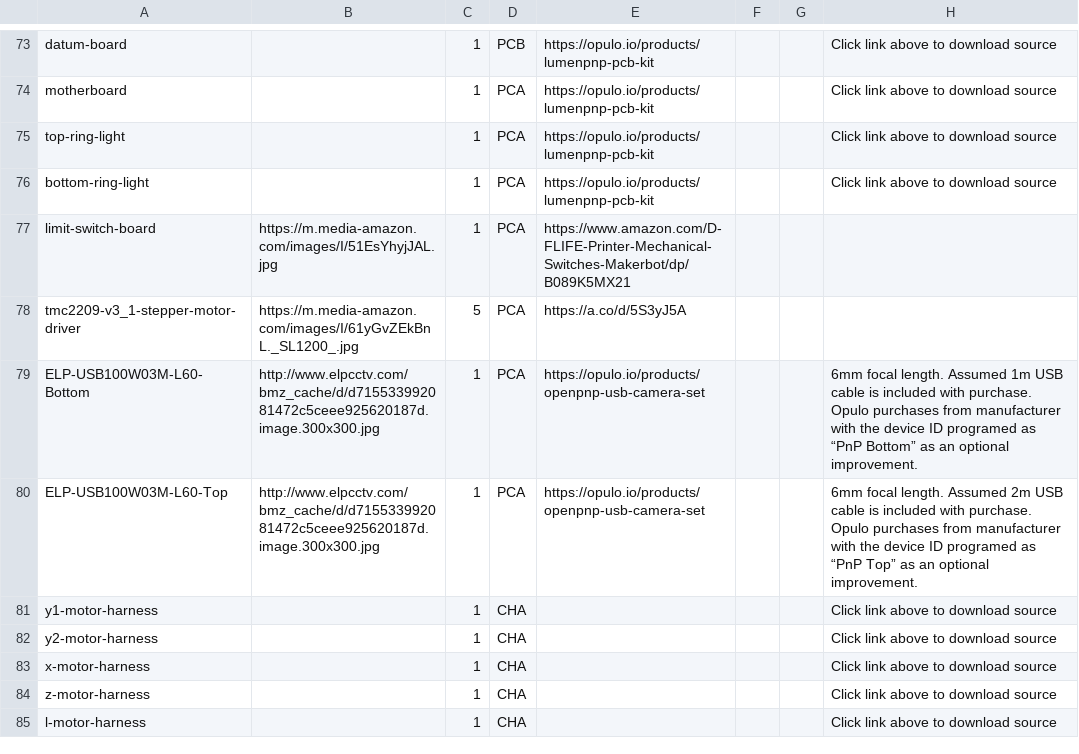
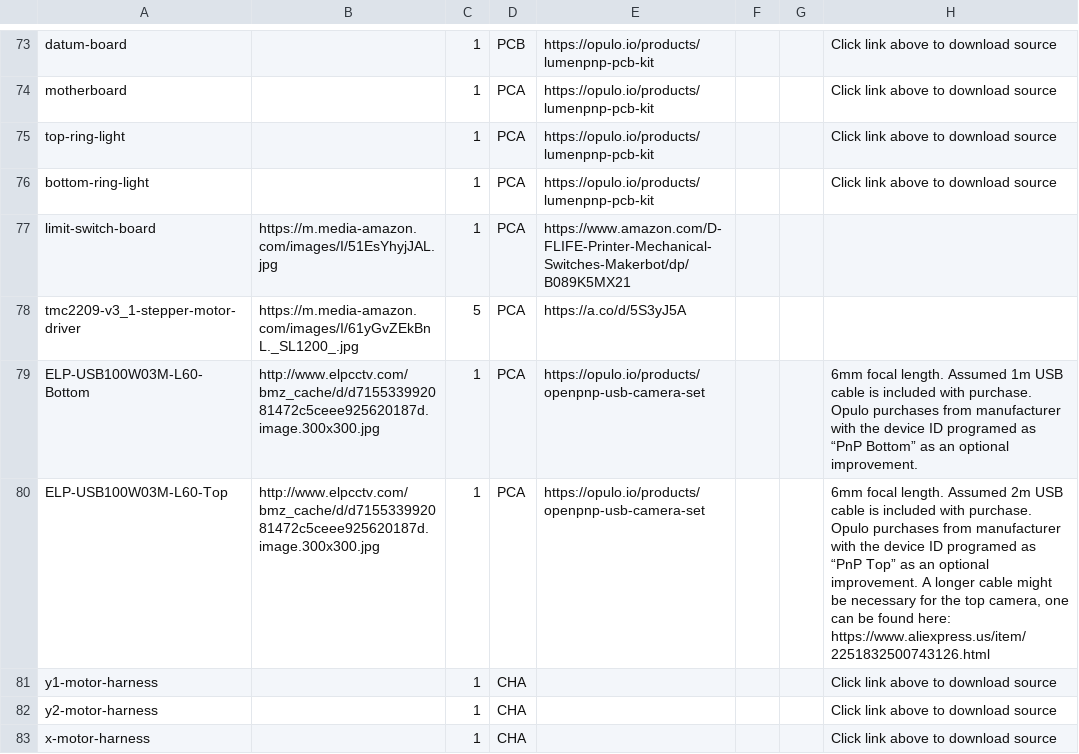
Before and after one commit to opulo-inc/lumenpnp, a CSV file: bom.csv, drawn as a sheet; only a part is shown, gaps mark what is left out; the shorter side is filled out with more unchanged rows.

Commit message:
fixes #380

```diff
--- a/bom.csv
+++ b/bom.csv
@@ -79,3 +79,3 @@ tmc2209-v3_1-stepper-motor-driver,https://m.media-amazon.com/images/I/61yGvZEkBn
 ELP-USB100W03M-L60-Bottom,http://www.elpcctv.com/bmz_cache/d/d715533992081472c5ceee925620187d.image.300x300.jpg,1,PCA,https://opulo.io/products/openpnp-usb-camera-set,,,6mm focal length. Assumed 1m USB cable is included with purchase. Opulo purchases from manufacturer with the device ID programed as “PnP Bottom” as an optional improvement.
-ELP-USB100W03M-L60-Top,http://www.elpcctv.com/bmz_cache/d/d715533992081472c5ceee925620187d.image.300x300.jpg,1,PCA,https://opulo.io/products/openpnp-usb-camera-set,,,6mm focal length. Assumed 2m USB cable is included with purchase. Opulo purchases from manufacturer with the device ID programed as “PnP Top” as an optional improvement.
+ELP-USB100W03M-L60-Top,http://www.elpcctv.com/bmz_cache/d/d715533992081472c5ceee925620187d.image.300x300.jpg,1,PCA,https://opulo.io/products/openpnp-usb-camera-set,,,"6mm focal length. Assumed 2m USB cable is included with purchase. Opulo purchases from manufacturer with the device ID programed as “PnP Top” as an optional improvement. A longer cable might be necessary for the top camera, one can be found here: https://www.aliexpress.us/item/2251832500743126.html"
 y1-motor-harness,,1,CHA,,,,Click link above to download source
```
